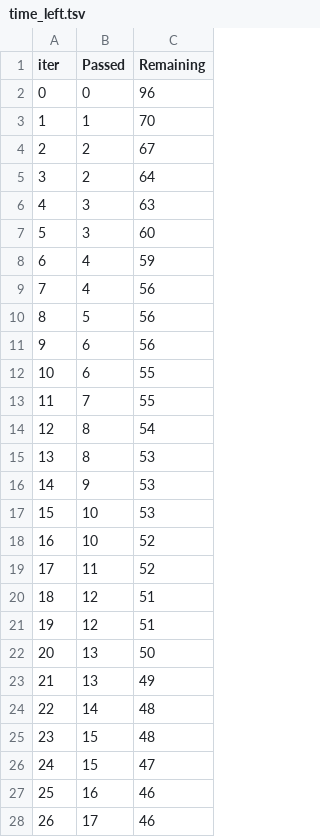
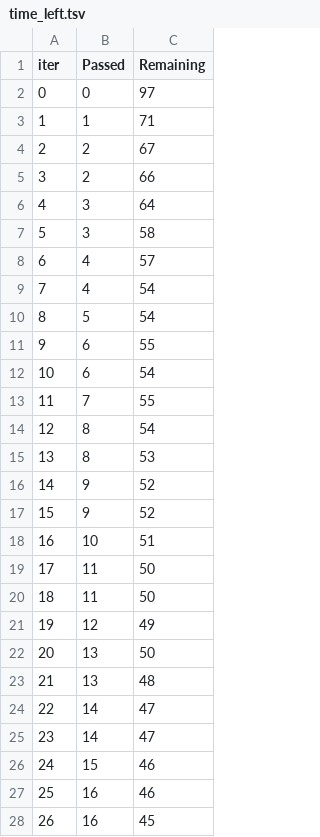
Before and after one commit to fosetorico/pH_level_forecasting, a TSV file: catboost_info/time_left.tsv, drawn as a sheet; only a part is shown; the diff covers the shown part only.

```diff
--- a/catboost_info/time_left.tsv
+++ b/catboost_info/time_left.tsv
@@ -1,13 +1,13 @@
 iter	Passed	Remaining
-0	0	96
-1	1	70
+0	0	97
+1	1	71
 2	2	67
-3	2	64
-4	3	63
-5	3	60
-6	4	59
-7	4	56
-8	5	56
-9	6	56
-10	6	55
+3	2	66
+4	3	64
+5	3	58
+6	4	57
+7	4	54
+8	5	54
+9	6	55
+10	6	54
 11	7	55
@@ -15,14 +15,14 @@ iter	Passed	Remaining
 13	8	53
-14	9	53
-15	10	53
-16	10	52
-17	11	52
-18	12	51
-19	12	51
+14	9	52
+15	9	52
+16	10	51
+17	11	50
+18	11	50
+19	12	49
 20	13	50
-21	13	49
-22	14	48
-23	15	48
-24	15	47
+21	13	48
+22	14	47
+23	14	47
+24	15	46
 25	16	46
-26	17	46
+26	16	45
```
Also changed, not shown: 105 edited cells elsewhere in this file, artifacts/data.csv, artifacts/test.csv, 11 other files.
